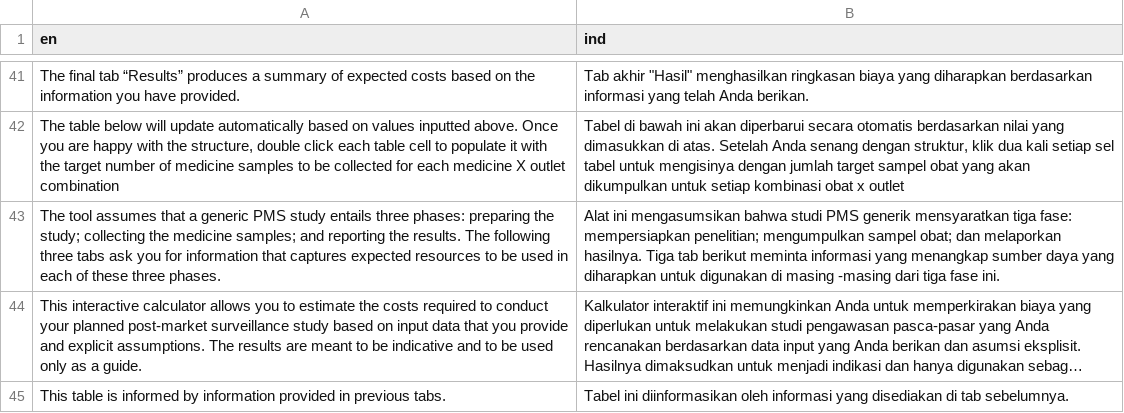
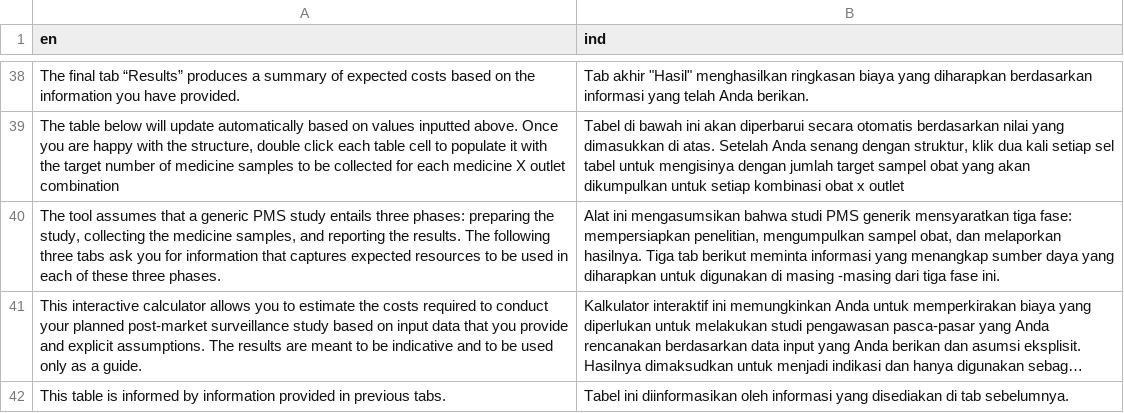
Before and after one commit to adriangh3orghe/STARmeds_dash, a CSV file: translation_sara/translation_ind.csv, drawn as a sheet; only a part is shown, gaps mark what is left out; long unchanged cells end in …; addresses are those after the commit; the diff covers the shown part only; the diff names each change by its address in the sheet, - before the commit and + after, or states it on an @@ line.

```diff
--- a/translation_sara/translation_ind.csv
+++ b/translation_sara/translation_ind.csv
-A40 (en): …preparing the study; collecting the medicine samples; and reporting…
+A40 (en): …preparing the study, collecting the medicine samples, and reporting…
-B40 (ind): …fase: mempersiapkan penelitian; mengumpulkan sampel obat; dan melaporkan…
+B40 (ind): …fase: mempersiapkan penelitian, mengumpulkan sampel obat, dan melaporkan…
```
Also changed, not shown: 13 added rows, 2 removed rows and 1 moved row elsewhere in this file.
